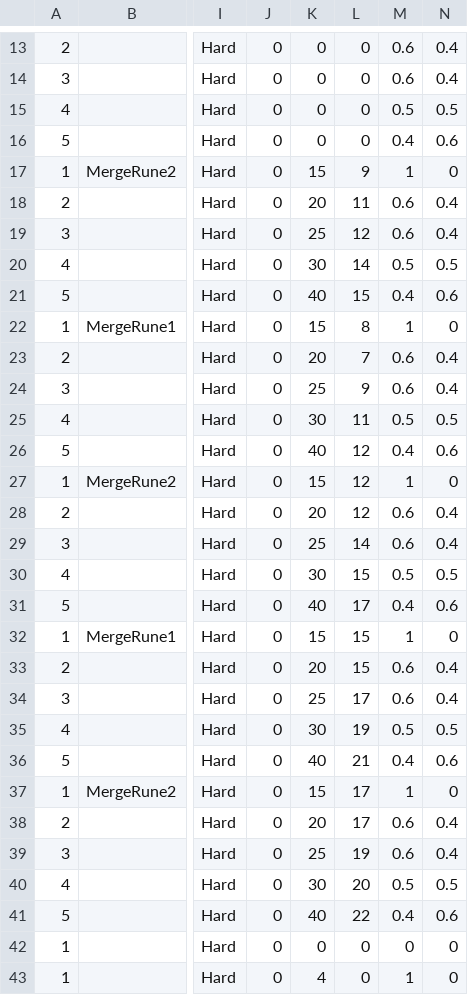
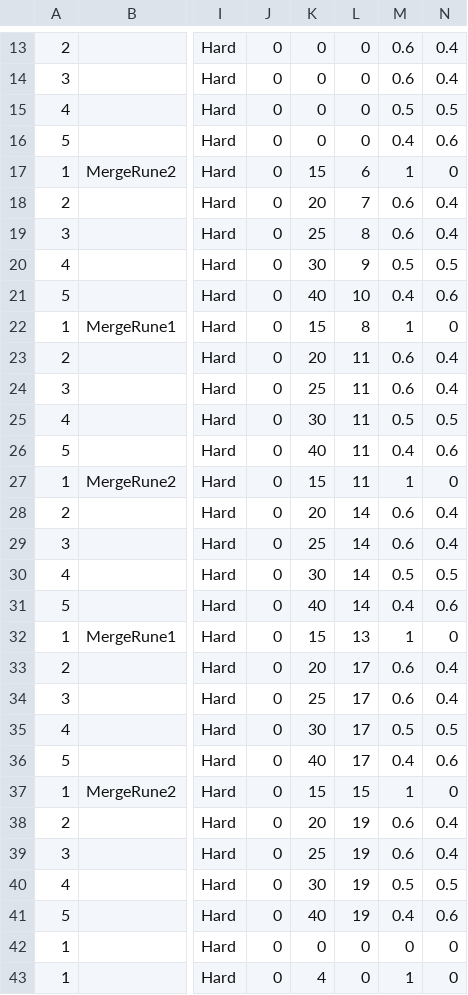
Before and after one commit to labetski-b/cult-merge, a TSV file: converters/exports/MergeNests.tsv, drawn as a sheet; only a part is shown, gaps mark what is left out; the diff names each change by its address in the sheet, - before the commit and + after, or states it on an @@ line.

```diff
--- a/converters/exports/MergeNests.tsv
+++ b/converters/exports/MergeNests.tsv
-L17: 9
+L17: 6
-L18: 11
+L18: 7
-L19: 12
+L19: 8
-L20: 14
+L20: 9
-L21: 15
+L21: 10
-L23: 7
+L23: 11
-L24: 9
+L24: 11
-L26:L27: 12
+L26:L27: 11
-L28: 12
+L28: 14
-L30: 15
+L30: 14
-L31: 17
+L31: 14
-L32: 15
+L32: 13
-L33: 15
+L33: 17
-L35: 19
+L35: 17
-L36: 21
+L36: 17
-L37: 17
+L37: 15
-L38: 17
+L38: 19
-L40: 20
+L40: 19
-L41: 22
+L41: 19
```
Also changed, not shown: converters/exports/MergeDestroyer.tsv, converters/exports/MergeQuestsInfo.tsv, 14 other files.
